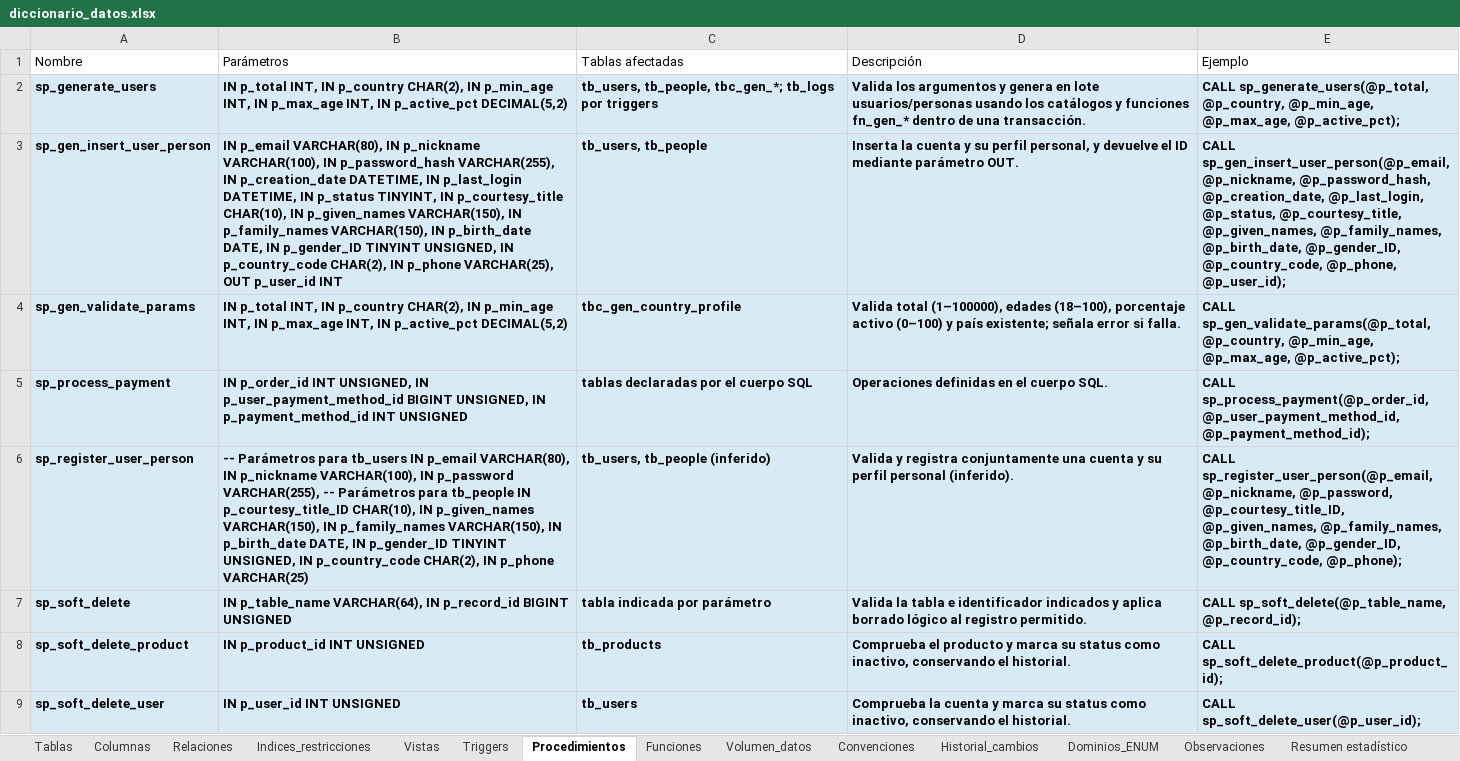
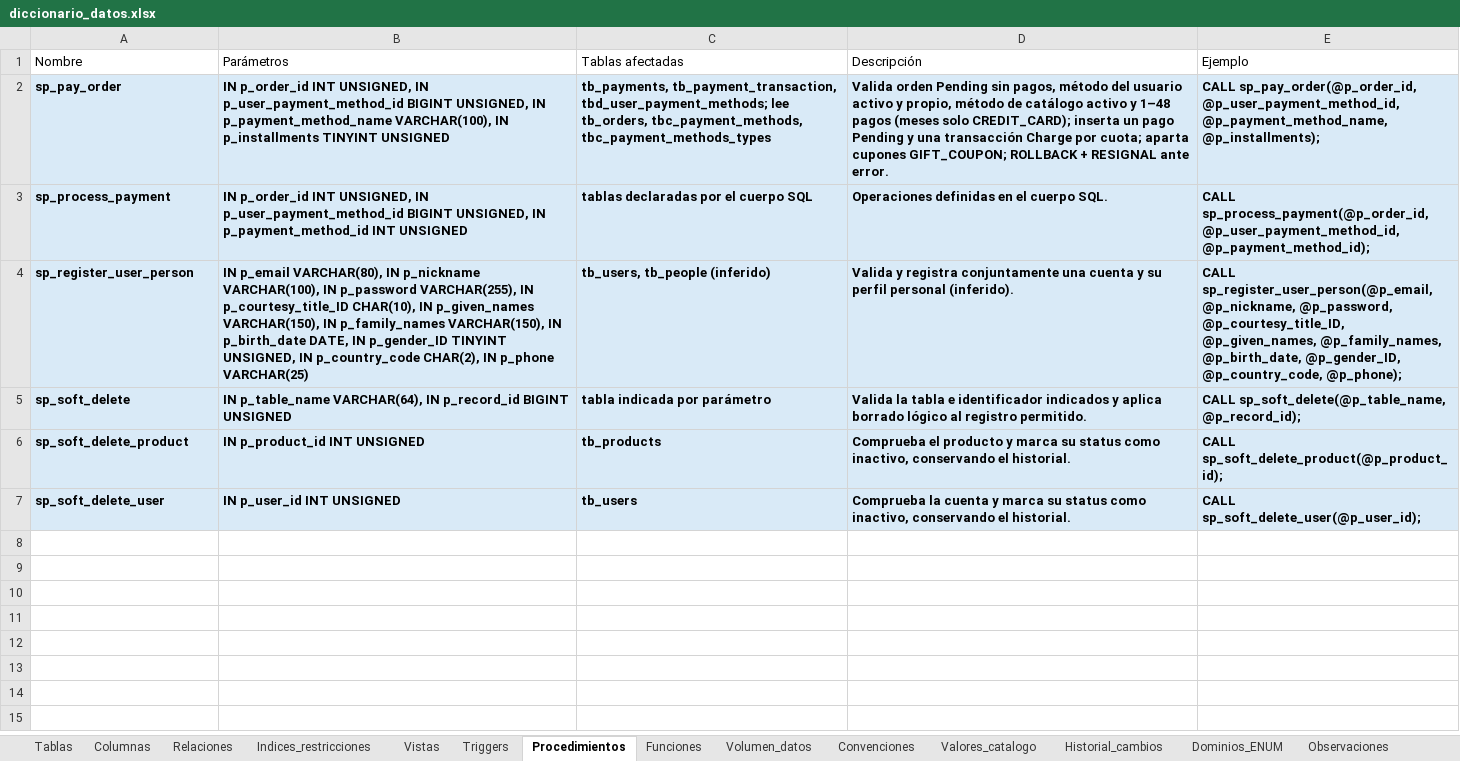
Before and after one commit to 240726-Amaro/diccionario-datos-db-test, an Excel workbook: diccionario_datos/diccionario_datos.xlsx, sheet Procedimientos, drawn as a sheet; values as stored, in another font and other column widths than the file's, no borders; removed rows and columns are numbered as before the commit, all else as after; the diff names each change by its address in the sheet, - before the commit and + after, or states it on an @@ line.

```diff
--- a/diccionario_datos/diccionario_datos.xlsx (sheet Procedimientos)
+++ b/diccionario_datos/diccionario_datos.xlsx (sheet Procedimientos)
+sheet tab: Valores_catalogo
-row 2: sp_generate_users | IN p_total INT, IN p_country CHAR(2), IN p_min_age INT, IN p_max_age INT, IN p_active_pct DECIMAL(5,2) | tb_users, tb_people, tbc_gen_*; tb_logs por triggers | Valida los argumentos y genera en lote usuarios/personas usando los catálogos y funciones fn_gen_* dentro de una transacción. | CALL sp_generate_users(@p_total, @p_country, @p_min_age, @p_max_age, @p_active_pct);
-row 3: sp_gen_insert_user_person | IN p_email VARCHAR(80), IN p_nickname VARCHAR(100), IN p_password_hash VARCHAR(255), IN p_creation_date DATETIME, IN p_last_login DATETIME, IN p_status TINYINT, IN p_courtesy_title CHAR(10), IN p_given_names VARCHAR(150), IN p_family_names VARCHAR(150), IN p_birth_date DATE, IN p_gender_ID TINYINT UNSIGNED, IN p_country_code CHAR(2), IN p_phone VARCHAR(25), OUT p_user_id INT | tb_users, tb_people | Inserta la cuenta y su perfil personal, y devuelve el ID mediante parámetro OUT. | CALL sp_gen_insert_user_person(@p_email, @p_nickname, @p_password_hash, @p_creation_date, @p_last_login, @p_status, @p_courtesy_title, @p_given_names, @p_family_names, @p_birth_date, @p_gender_ID, @p_country_code, @p_phone, @p_user_id);
-row 4: sp_gen_validate_params | IN p_total INT, IN p_country CHAR(2), IN p_min_age INT, IN p_max_age INT, IN p_active_pct DECIMAL(5,2) | tbc_gen_country_profile | Valida total (1–100000), edades (18–100), porcentaje activo (0–100) y país existente; señala error si falla. | CALL sp_gen_validate_params(@p_total, @p_country, @p_min_age, @p_max_age, @p_active_pct);
+row 2: sp_pay_order | IN p_order_id INT UNSIGNED, IN p_user_payment_method_id BIGINT UNSIGNED, IN p_payment_method_name VARCHAR(100), IN p_installments TINYINT UNSIGNED | tb_payments, tb_payment_transaction, tbd_user_payment_methods; lee tb_orders, tbc_payment_methods, tbc_payment_methods_types | Valida orden Pending sin pagos, método del usuario activo y propio, método de catálogo activo y 1–48 pagos (meses solo CREDIT_CARD); inserta un pago Pending y una transacción Charge por cuota; aparta cupones GIFT_COUPON; ROLLBACK + RESIGNAL ante error. | CALL sp_pay_order(@p_order_id, @p_user_payment_method_id, @p_payment_method_name, @p_installments);
-B4 (Parámetros): -- Parámetros para tb_users IN p_email VARCHAR(80), IN p_nickname VARCHAR(100), IN p_password VARCHAR(255), -- Parámetros para tb_people IN p_courtesy_title_ID…
+B4 (Parámetros): IN p_email VARCHAR(80), IN p_nickname VARCHAR(100), IN p_password VARCHAR(255), IN p_courtesy_title_ID…
```
Also changed, not shown: sheet Columnas, sheet Tablas, sheet Volumen_datos, sheet Historial_cambios, sheet Indices_restricciones, sheet Funciones, 6 more sheets, docs/descargas/diccionario_datos.xlsx, 21 other files.
